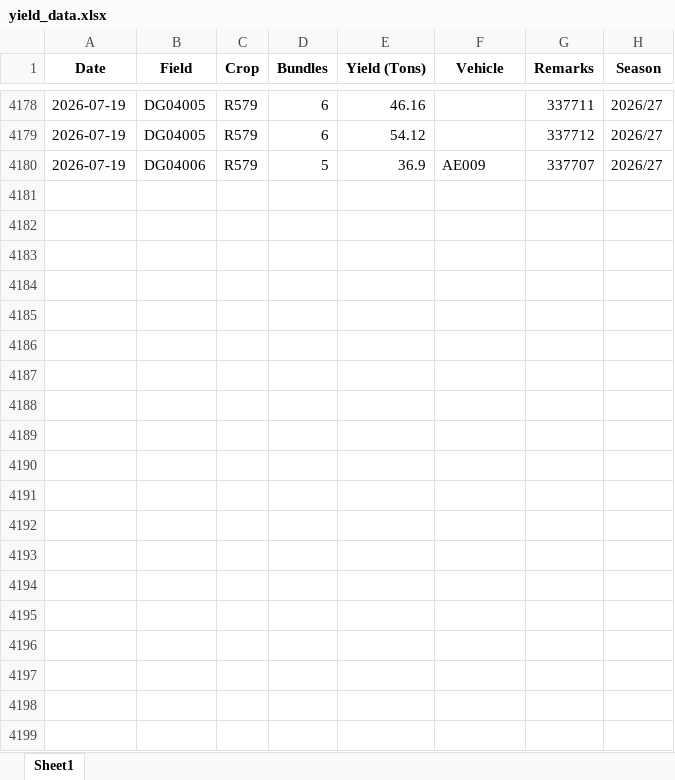
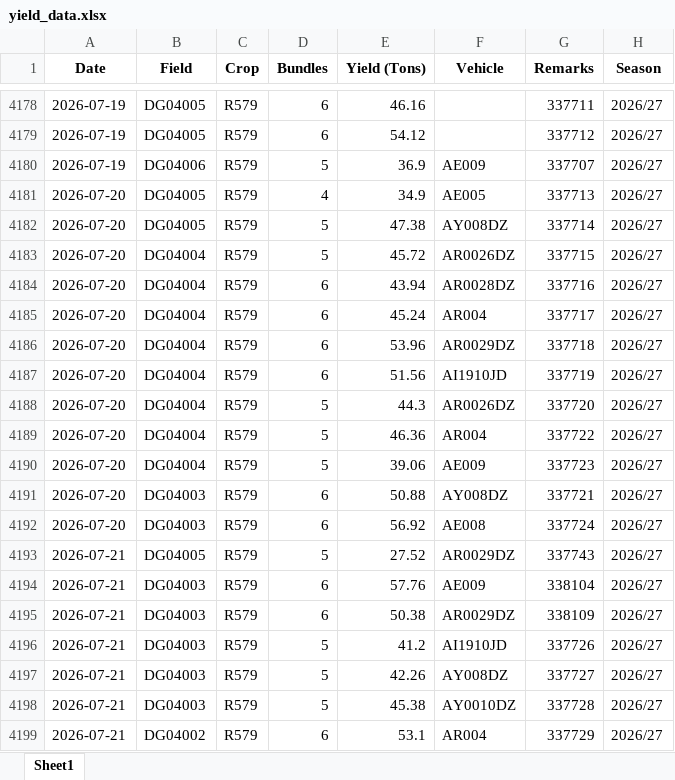
Before and after one commit to psibale/farm-management-system, an Excel workbook: data/yield_data.xlsx, sheet Sheet1, drawn as a sheet; only a part is shown, gaps mark what is left out; values as stored, in another font and other column widths than the file's, no borders; the diff covers the shown part only; the diff names each change by its address in the sheet, - before the commit and + after, or states it on an @@ line.

```diff
--- a/data/yield_data.xlsx (sheet Sheet1)
+++ b/data/yield_data.xlsx (sheet Sheet1)
+row 4181: 2026-07-20 | DG04005 | R579 | 4 | 34.9 | AE005 | 337713 | 2026/27
+row 4182: 2026-07-20 | DG04005 | R579 | 5 | 47.38 | AY008DZ | 337714 | 2026/27
+row 4183: 2026-07-20 | DG04004 | R579 | 5 | 45.72 | AR0026DZ | 337715 | 2026/27
+row 4184: 2026-07-20 | DG04004 | R579 | 6 | 43.94 | AR0028DZ | 337716 | 2026/27
+row 4185: 2026-07-20 | DG04004 | R579 | 6 | 45.24 | AR004 | 337717 | 2026/27
+row 4186: 2026-07-20 | DG04004 | R579 | 6 | 53.96 | AR0029DZ | 337718 | 2026/27
+row 4187: 2026-07-20 | DG04004 | R579 | 6 | 51.56 | AI1910JD | 337719 | 2026/27
+row 4188: 2026-07-20 | DG04004 | R579 | 5 | 44.3 | AR0026DZ | 337720 | 2026/27
+row 4189: 2026-07-20 | DG04004 | R579 | 5 | 46.36 | AR004 | 337722 | 2026/27
+row 4190: 2026-07-20 | DG04004 | R579 | 5 | 39.06 | AE009 | 337723 | 2026/27
+row 4191: 2026-07-20 | DG04003 | R579 | 6 | 50.88 | AY008DZ | 337721 | 2026/27
+row 4192: 2026-07-20 | DG04003 | R579 | 6 | 56.92 | AE008 | 337724 | 2026/27
+row 4193: 2026-07-21 | DG04005 | R579 | 5 | 27.52 | AR0029DZ | 337743 | 2026/27
+row 4194: 2026-07-21 | DG04003 | R579 | 6 | 57.76 | AE009 | 338104 | 2026/27
+row 4195: 2026-07-21 | DG04003 | R579 | 6 | 50.38 | AR0029DZ | 338109 | 2026/27
+row 4196: 2026-07-21 | DG04003 | R579 | 5 | 41.2 | AI1910JD | 337726 | 2026/27
+row 4197: 2026-07-21 | DG04003 | R579 | 5 | 42.26 | AY008DZ | 337727 | 2026/27
+row 4198: 2026-07-21 | DG04003 | R579 | 5 | 45.38 | AY0010DZ | 337728 | 2026/27
+row 4199: 2026-07-21 | DG04002 | R579 | 6 | 53.1 | AR004 | 337729 | 2026/27
```
Also changed, not shown: 34 added rows and 1 edited cell elsewhere in this sheet, data/fertilizer_records.xlsx, data/field_polygons.xlsx, 13 other files.
